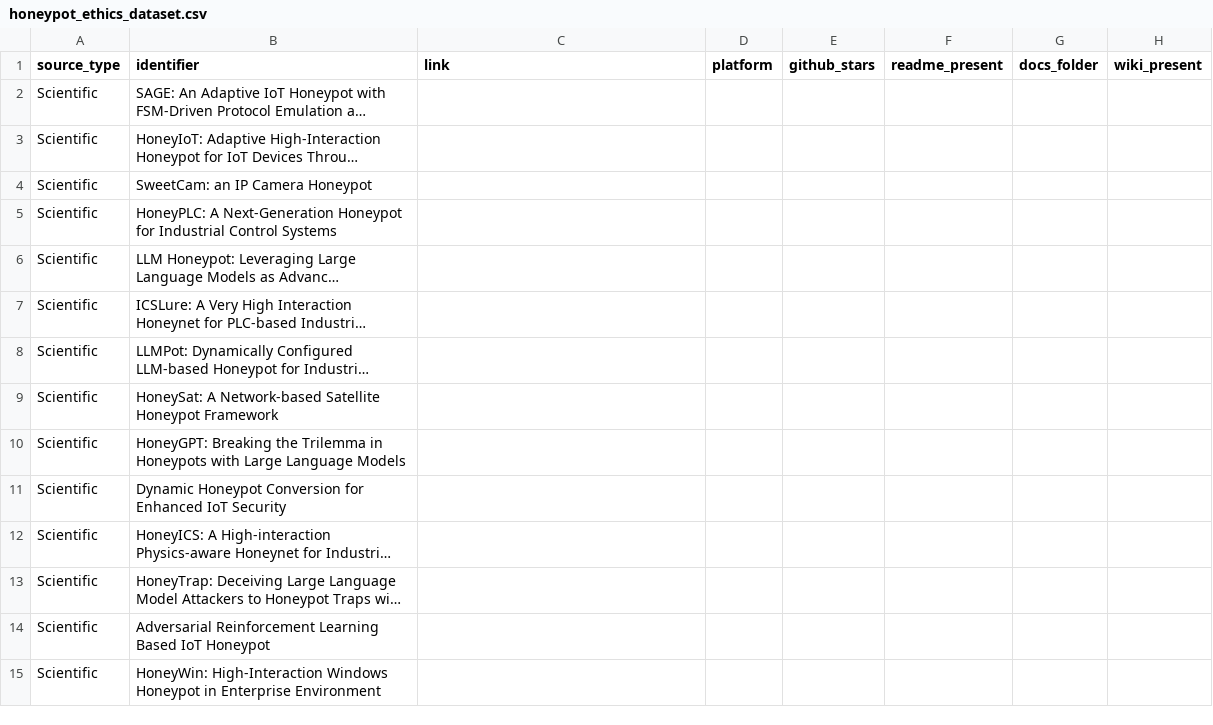
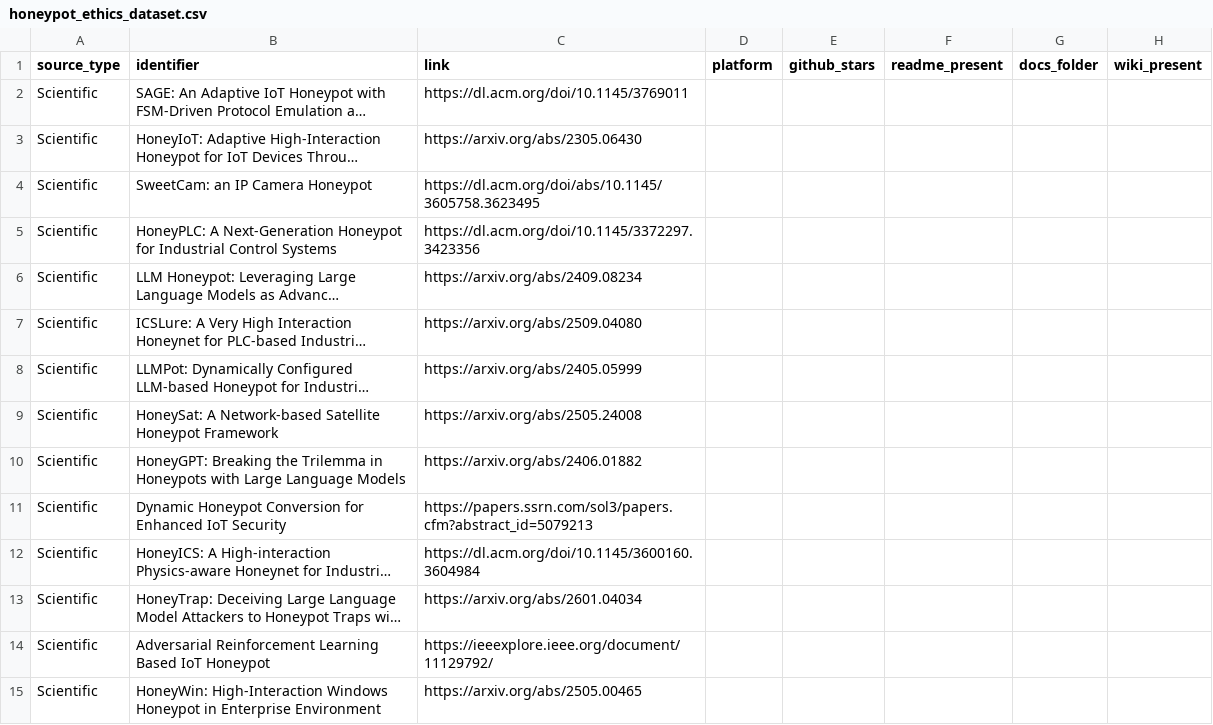
Before and after one commit to mwahabk/Honeypot-Ethics-Review, a CSV file: honeypot_ethics_dataset.csv, drawn as a sheet; only a part is shown; long unchanged cells end in …; the diff covers the shown part only; the diff names each change by its address in the sheet, - before the commit and + after, or states it on an @@ line.

Commit message:
scientific papers links updated

```diff
--- a/honeypot_ethics_dataset.csv
+++ b/honeypot_ethics_dataset.csv
-C2 (link): (empty)
+C2 (link): https://dl.acm.org/doi/10.1145/3769011
-C3 (link): (empty)
+C3 (link): https://arxiv.org/abs/2305.06430
-C4 (link): (empty)
+C4 (link): https://dl.acm.org/doi/abs/10.1145/3605758.3623495
-C5 (link): (empty)
+C5 (link): https://dl.acm.org/doi/10.1145/3372297.3423356
-C6 (link): (empty)
+C6 (link): https://arxiv.org/abs/2409.08234
-C7 (link): (empty)
+C7 (link): https://arxiv.org/abs/2509.04080
-C8 (link): (empty)
+C8 (link): https://arxiv.org/abs/2405.05999
-C9 (link): (empty)
+C9 (link): https://arxiv.org/abs/2505.24008
-C10 (link): (empty)
+C10 (link): https://arxiv.org/abs/2406.01882
-C11 (link): (empty)
+C11 (link): https://papers.ssrn.com/sol3/papers.cfm?abstract_id=5079213
-C12 (link): (empty)
+C12 (link): https://dl.acm.org/doi/10.1145/3600160.3604984
-C13 (link): (empty)
+C13 (link): https://arxiv.org/abs/2601.04034
-C14 (link): (empty)
+C14 (link): https://ieeexplore.ieee.org/document/11129792/
-C15 (link): (empty)
+C15 (link): https://arxiv.org/abs/2505.00465
```
Also changed, not shown: 1 removed row and 23 edited cells elsewhere in this file, 1 other file.
